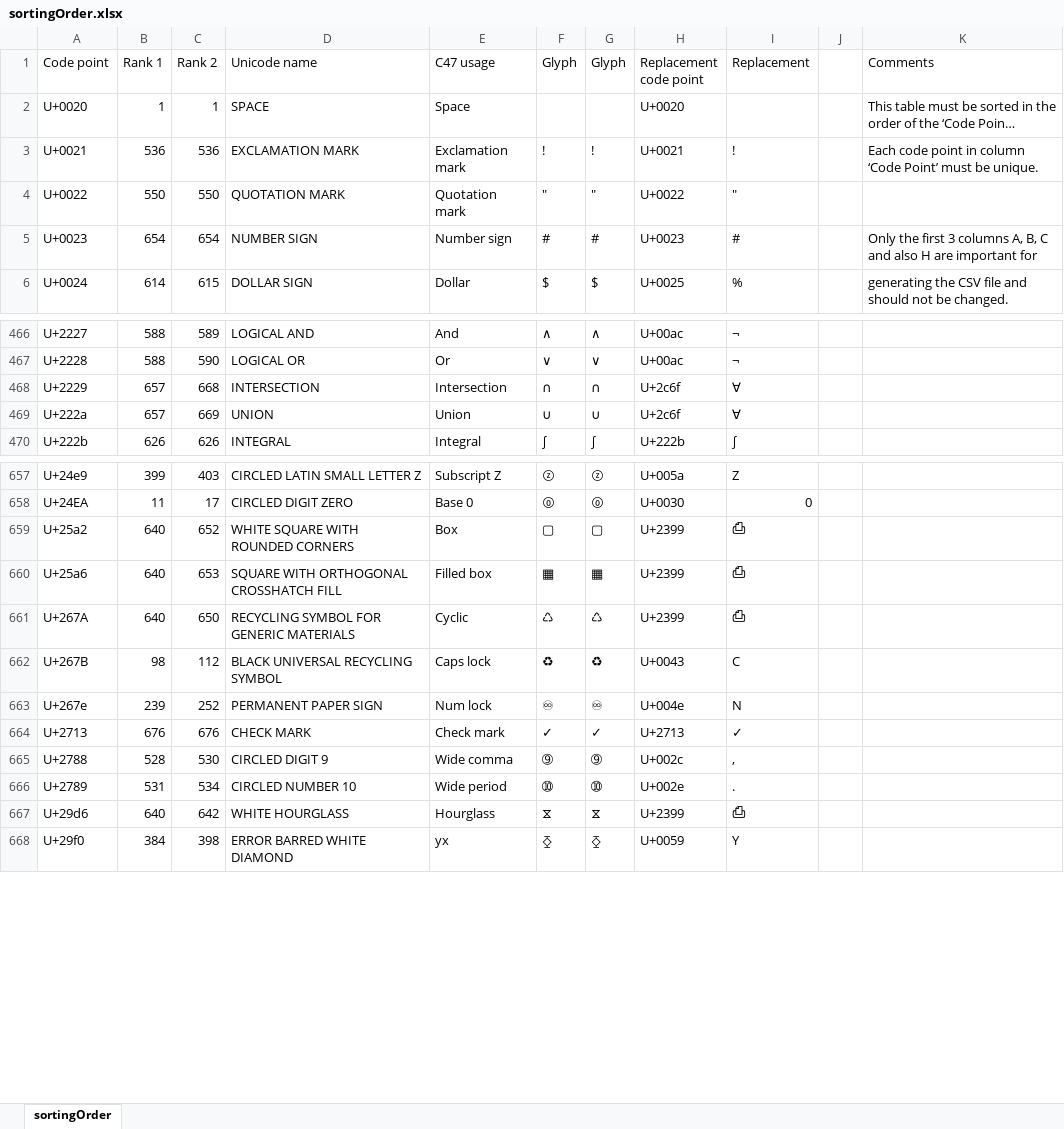
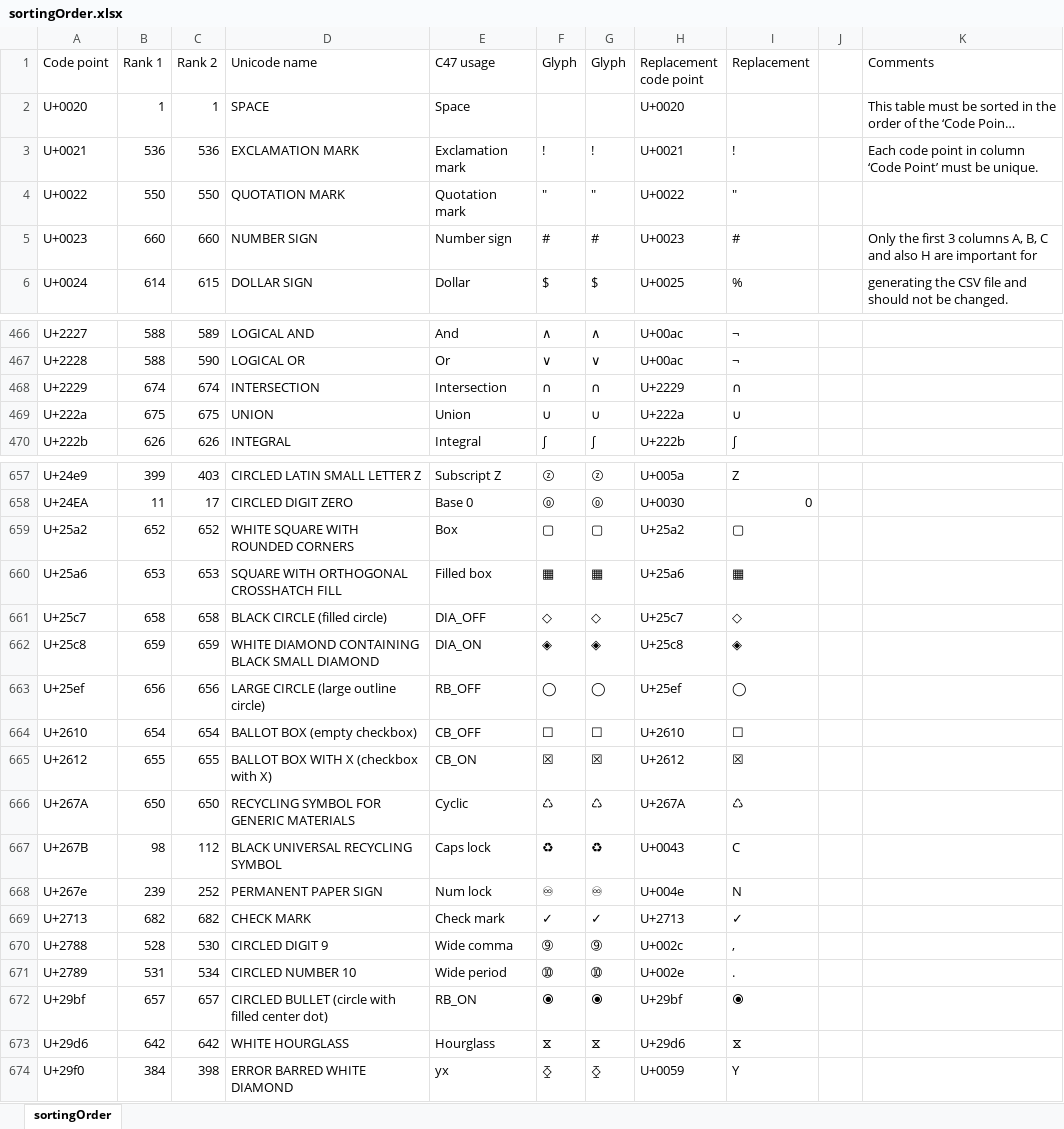
Before and after one commit to ppigazzini/z47, an Excel workbook: res/fonts/sortingOrder.xlsx, sheet sortingOrder, drawn as a sheet; only a part is shown, gaps mark what is left out; long unchanged cells end in …; values as stored, in another font and other column widths than the file's, no cell formats; addresses are those after the commit; the diff covers the shown part only; the diff names each change by its address in the sheet, - before the commit and + after, or states it on an @@ line.

Commit message:
Add items & font spreadsheet, etc.

```diff
--- a/res/fonts/sortingOrder.xlsx (sheet sortingOrder)
+++ b/res/fonts/sortingOrder.xlsx (sheet sortingOrder)
-B5 (Rank 1): 654
+B5 (Rank 1): 660
-C5 (Rank 2): 654
+C5 (Rank 2): 660
-B468 (Rank 1): 657
+B468 (Rank 1): 674
-C468 (Rank 2): 668
+C468 (Rank 2): 674
-H468 (Replacement code point): U+2c6f
+H468 (Replacement code point): U+2229
-I468 (Replacement): Ɐ
+I468 (Replacement): ∩
-B469 (Rank 1): 657
+B469 (Rank 1): 675
-C469 (Rank 2): 669
+C469 (Rank 2): 675
-H469 (Replacement code point): U+2c6f
+H469 (Replacement code point): U+222a
-I469 (Replacement): Ɐ
+I469 (Replacement): ∪
-B659 (Rank 1): 640
+B659 (Rank 1): 652
-H659 (Replacement code point): U+2399
+H659 (Replacement code point): U+25a2
-I659 (Replacement): ⎙
+I659 (Replacement): ▢
-B660 (Rank 1): 640
+B660 (Rank 1): 653
-H660 (Replacement code point): U+2399
+H660 (Replacement code point): U+25a6
-I660 (Replacement): ⎙
+I660 (Replacement): ▦
+row 661: U+25c7 | 658 | 658 | BLACK CIRCLE (filled circle) | DIA_OFF | ◇ | ◇ | U+25c7 | ◇
+row 662: U+25c8 | 659 | 659 | WHITE DIAMOND CONTAINING BLACK SMALL DIAMOND | DIA_ON | ◈ | ◈ | U+25c8 | ◈
+row 663: U+25ef | 656 | 656 | LARGE CIRCLE (large outline circle) | RB_OFF | ◯ | ◯ | U+25ef | ◯
+row 664: U+2610 | 654 | 654 | BALLOT BOX (empty checkbox) | CB_OFF | ☐ | ☐ | U+2610 | ☐
+row 665: U+2612 | 655 | 655 | BALLOT BOX WITH X (checkbox with X) | CB_ON | ☒ | ☒ | U+2612 | ☒
-B666 (Rank 1): 640
+B666 (Rank 1): 650
-H666 (Replacement code point): U+2399
+H666 (Replacement code point): U+267A
-I666 (Replacement): ⎙
+I666 (Replacement): ♺
-B669 (Rank 1): 676
+B669 (Rank 1): 682
-C669 (Rank 2): 676
+C669 (Rank 2): 682
+row 672: U+29bf | 657 | 657 | CIRCLED BULLET (circle with filled center dot) | RB_ON | ⦿ | ⦿ | U+29bf | ⦿
-B673 (Rank 1): 640
+B673 (Rank 1): 642
-H673 (Replacement code point): U+2399
+H673 (Replacement code point): U+29d6
-I673 (Replacement): ⎙
+I673 (Replacement): ⧖
```
Also changed, not shown: 97 edited cells elsewhere in this sheet, cell formats, formulas that keep their value, 6 other files.
